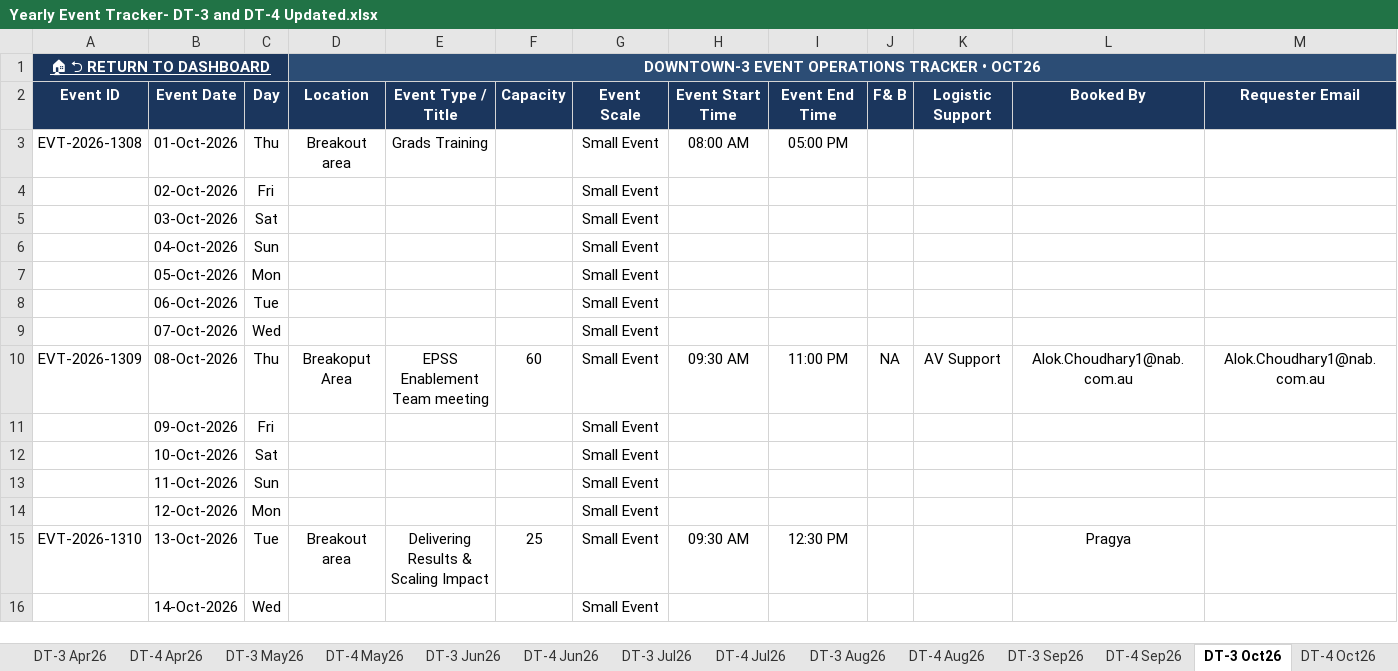
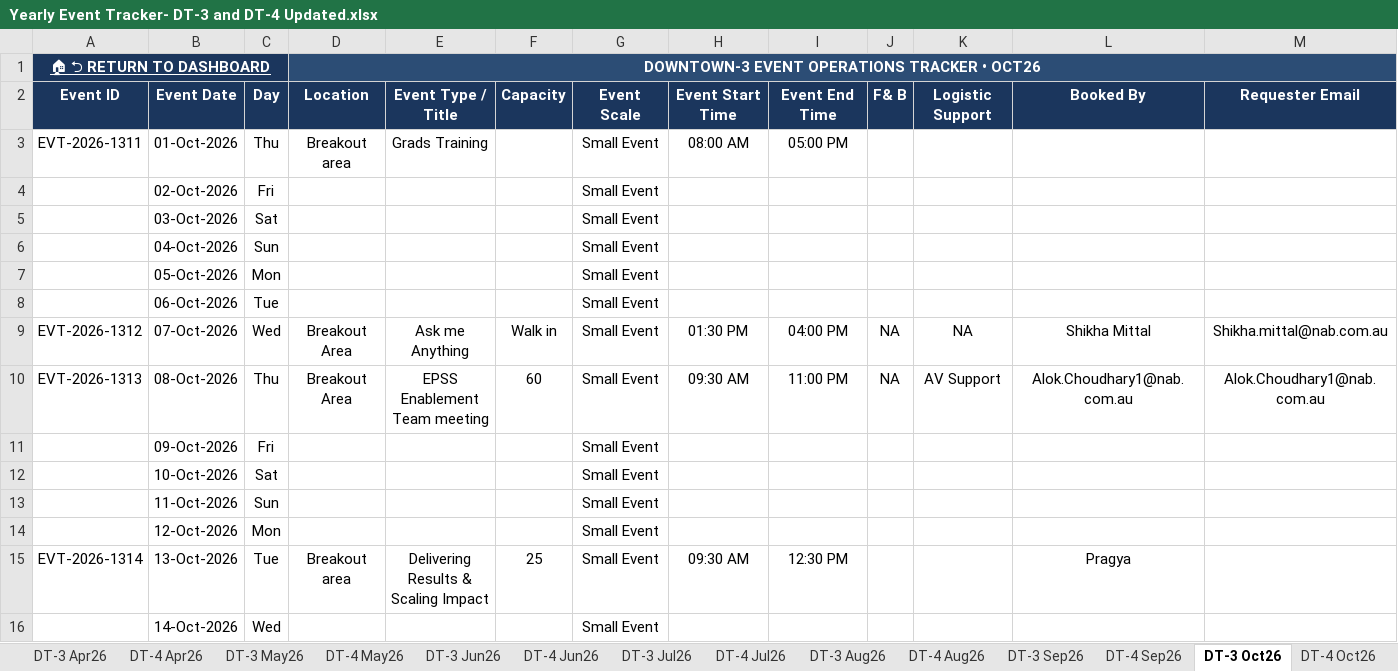
Before and after one commit to satyabrata-sketch/facility-multi-tracker-hub, an Excel workbook: Event/Yearly Event Tracker- DT-3 and DT-4 Updated.xlsx, sheet DT-3 Oct26, drawn as a sheet; only a part is shown; values as stored, in another font and other column widths than the file's, no borders; removed rows and columns are numbered as before the commit, all else as after; rows hold the shown columns only; the diff names each change by its address in the sheet, - before the commit and + after, or states it on an @@ line.

```diff
--- a/Event/Yearly Event Tracker- DT-3 and DT-4 Updated.xlsx (sheet DT-3 Oct26)
+++ b/Event/Yearly Event Tracker- DT-3 and DT-4 Updated.xlsx (sheet DT-3 Oct26)
-A3: EVT-2026-1308
+A3: EVT-2026-1311
-row 9:  | 07-Oct-2026 | Wed |  |  |  | Small Event
+row 9: EVT-2026-1312 | 07-Oct-2026 | Wed | Breakout Area | Ask me Anything | Walk in | Small Event | 01:30 PM | 04:00 PM | NA | NA | Shikha Mittal | Shikha.mittal@nab.com.au
-A10: EVT-2026-1309
+A10: EVT-2026-1313
-D10: Breakoput Area
+D10: Breakout Area
-A15: EVT-2026-1310
+A15: EVT-2026-1314
```
Also changed, not shown: sheet DT-4 Sep26, sheet DT-4 Oct26, sheet DT-4 Nov26, sheet DT-4 Dec26, sheet DT-3 Nov26, sheet DT-3 Dec26, Locker/Keys Lock Tracker - 2026 1.xlsx, 3 other files.
